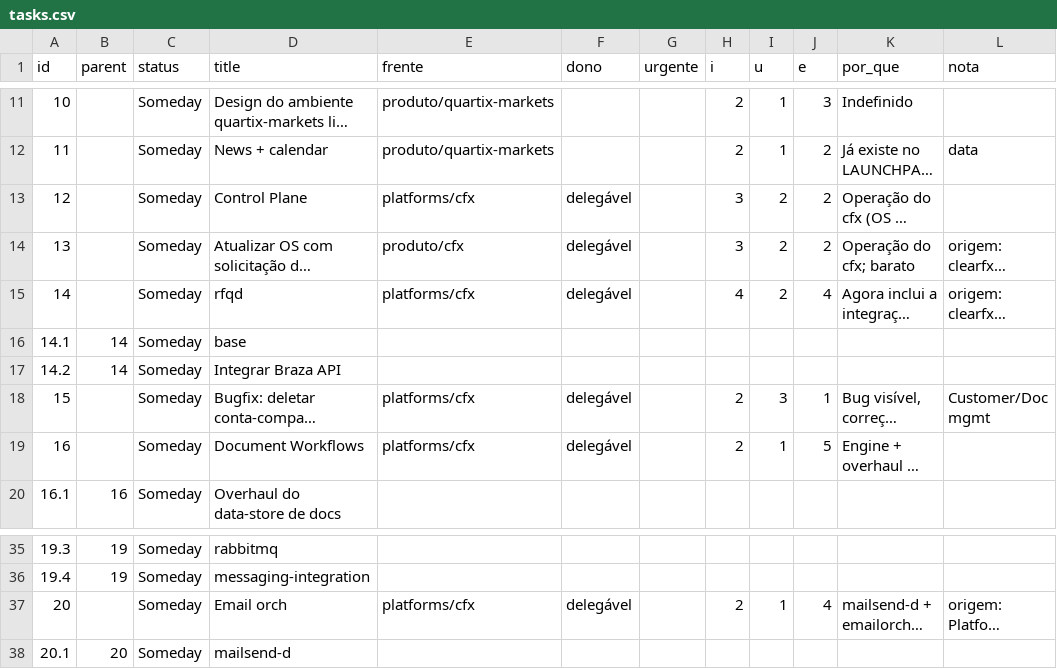
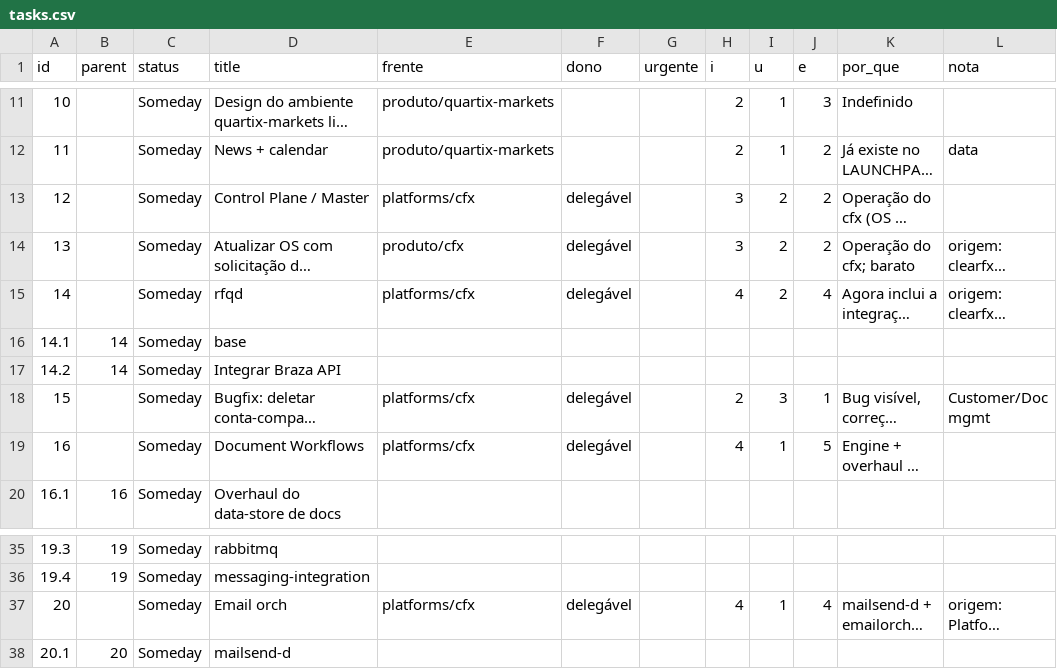
Before and after one commit to bsdoliv/strategy, a CSV file: tasks.csv, drawn as a sheet; only a part is shown, gaps mark what is left out; long unchanged cells end in …; the diff names each change by its address in the sheet, - before the commit and + after, or states it on an @@ line.

Commit message:
Update platform/cfx backlog

```diff
--- a/tasks.csv
+++ b/tasks.csv
-D13 (title): Control Plane
+D13 (title): Control Plane / Master
-H19 (i): 2
+H19 (i): 4
-H37 (i): 2
+H37 (i): 4
```
